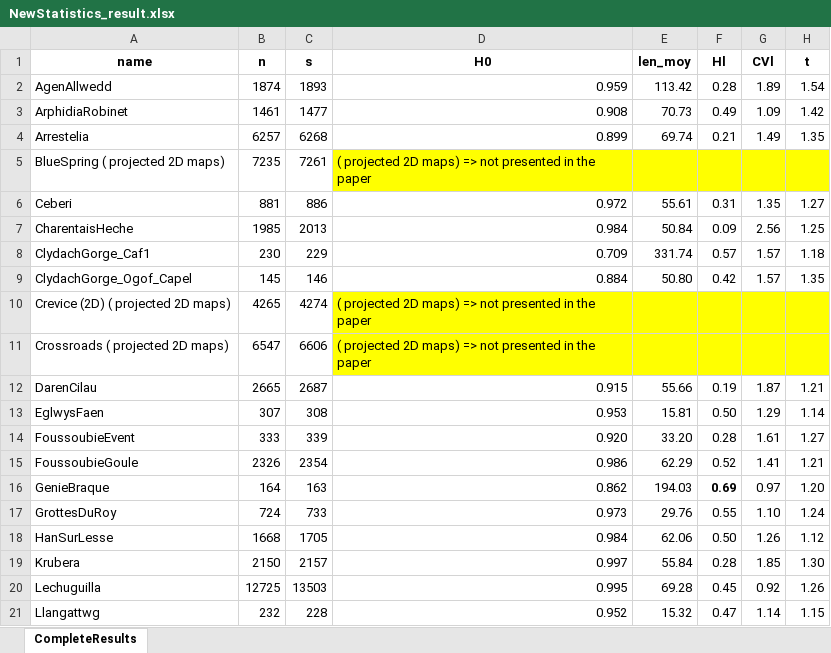
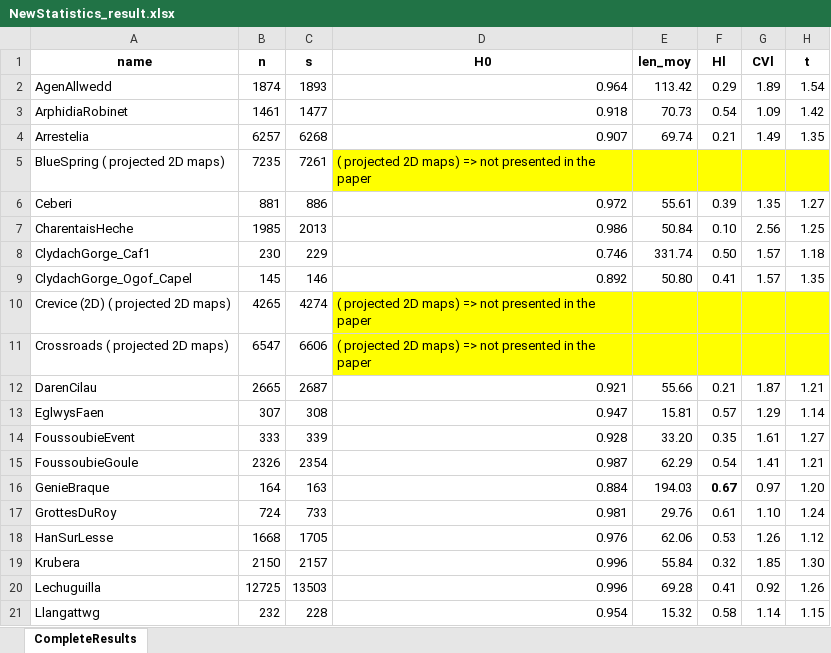
Before and after one commit to karstnet/karstnet, an Excel workbook: docs/NewStatistics_result.xlsx, sheet CompleteResults, drawn as a sheet; only a part is shown; values as stored, in another font and other column widths than the file's, no borders; the diff covers the shown part only; the diff names each change by its address in the sheet, - before the commit and + after, or states it on an @@ line.

```diff
--- a/docs/NewStatistics_result.xlsx (sheet CompleteResults)
+++ b/docs/NewStatistics_result.xlsx (sheet CompleteResults)
-D2 (H0): 0.959
+D2 (H0): 0.964
-F2 (Hl): 0.28
+F2 (Hl): 0.29
-D3 (H0): 0.908
+D3 (H0): 0.918
-F3 (Hl): 0.49
+F3 (Hl): 0.54
-D4 (H0): 0.899
+D4 (H0): 0.907
-F6 (Hl): 0.31
+F6 (Hl): 0.39
-D7 (H0): 0.984
+D7 (H0): 0.986
-F7 (Hl): 0.09
+F7 (Hl): 0.10
-D8 (H0): 0.709
+D8 (H0): 0.746
-F8 (Hl): 0.57
+F8 (Hl): 0.50
-D9 (H0): 0.884
+D9 (H0): 0.892
-F9 (Hl): 0.42
+F9 (Hl): 0.41
-D12 (H0): 0.915
+D12 (H0): 0.921
-F12 (Hl): 0.19
+F12 (Hl): 0.21
-D13 (H0): 0.953
+D13 (H0): 0.947
-F13 (Hl): 0.50
+F13 (Hl): 0.57
-D14 (H0): 0.920
+D14 (H0): 0.928
-F14 (Hl): 0.28
+F14 (Hl): 0.35
-D15 (H0): 0.986
+D15 (H0): 0.987
-F15 (Hl): 0.52
+F15 (Hl): 0.54
-D16 (H0): 0.862
+D16 (H0): 0.884
-F16 (Hl): 0.69
+F16 (Hl): 0.67
-D17 (H0): 0.973
+D17 (H0): 0.981
-F17 (Hl): 0.55
+F17 (Hl): 0.61
-D18 (H0): 0.984
+D18 (H0): 0.976
-F18 (Hl): 0.50
+F18 (Hl): 0.53
-D19 (H0): 0.997
+D19 (H0): 0.996
-F19 (Hl): 0.28
+F19 (Hl): 0.32
-D20 (H0): 0.995
+D20 (H0): 0.996
-F20 (Hl): 0.45
+F20 (Hl): 0.41
-D21 (H0): 0.952
+D21 (H0): 0.954
-F21 (Hl): 0.47
+F21 (Hl): 0.58
```
Also changed, not shown: 26 edited cells elsewhere in this sheet, formulas that keep their value, 3 other files.
